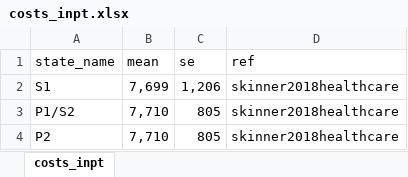
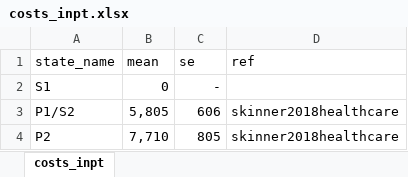
Before and after one commit to InnovationValueInitiative/IVI-NSCLC, an Excel workbook: data-raw/costs_inpt.xlsx, sheet costs_inpt, drawn as a sheet; values as stored, in another font and other column widths than the file's, no borders; the diff names each change by its address in the sheet, - before the commit and + after, or states it on an @@ line.

```diff
--- a/data-raw/costs_inpt.xlsx (sheet costs_inpt)
+++ b/data-raw/costs_inpt.xlsx (sheet costs_inpt)
-B2 (mean): 7,699
+B2 (mean): 0
-C2 (se): 1,206
+C2 (se): -
-D2 (ref): skinner2018healthcare
+D2 (ref): (empty)
-B3 (mean): 7,710
+B3 (mean): 5,805
-C3 (se): 805
+C3 (se): 606
```
Also changed, not shown: data-raw/costs_ae.xlsx, 2 other files.
